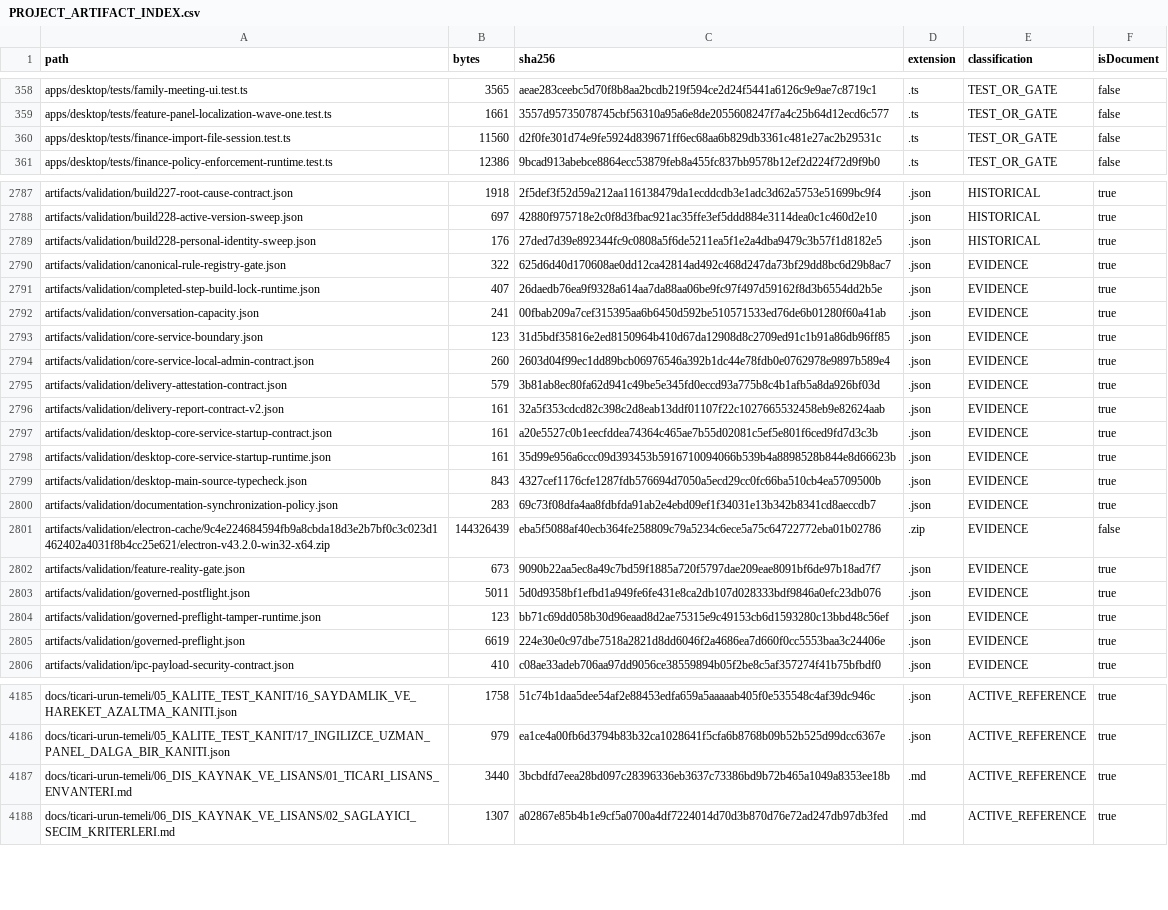
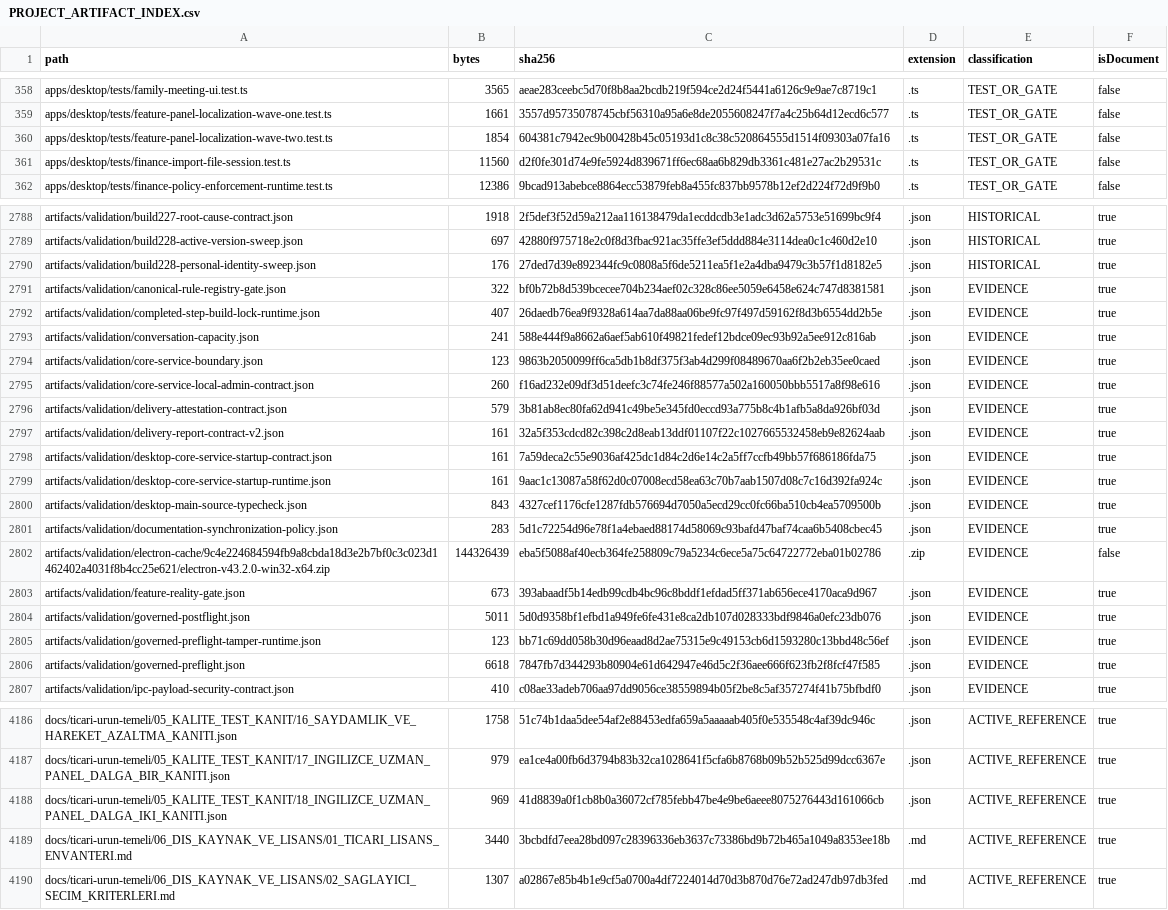
Before and after one commit to hsynmyssrgl/Anadolu-Parsi-AYM, a CSV file: artifacts/manifests/PROJECT_ARTIFACT_INDEX.csv, drawn as a sheet; only a part is shown, gaps mark what is left out; the diff covers the shown part only.

```diff
--- a/artifacts/manifests/PROJECT_ARTIFACT_INDEX.csv
+++ b/artifacts/manifests/PROJECT_ARTIFACT_INDEX.csv
@@ -359,2 +359,3 @@ apps/desktop/tests/family-meeting-ui.test.ts,3565,aeae283ceebc5d70f8b8aa2bcdb219
 apps/desktop/tests/feature-panel-localization-wave-one.test.ts,1661,3557d95735078745cbf56310a95a6e8de2055608247f7a4c25b64d12ecd6c577,.ts,TEST_OR_GATE,false
+apps/desktop/tests/feature-panel-localization-wave-two.test.ts,1854,604381c7942ec9b00428b45c05193d1c8c38c520864555d1514f09303a07fa16,.ts,TEST_OR_GATE,false
 apps/desktop/tests/finance-import-file-session.test.ts,11560,d2f0fe301d74e9fe5924d839671ff6ec68aa6b829db3361c481e27ac2b29531c,.ts,TEST_OR_GATE,false
@@ -2789,18 +2790,18 @@ artifacts/validation/build228-active-version-sweep.json,697,42880f975718e2c0f8d3
 artifacts/validation/build228-personal-identity-sweep.json,176,27ded7d39e892344fc9c0808a5f6de5211ea5f1e2a4dba9479c3b57f1d8182e5,.json,HISTORICAL,true
-artifacts/validation/canonical-rule-registry-gate.json,322,625d6d40d170608ae0dd12ca42814ad492c468d247da73bf29dd8bc6d29b8ac7,.json,EVIDENCE,true
+artifacts/validation/canonical-rule-registry-gate.json,322,bf0b72b8d539bcecee704b234aef02c328c86ee5059e6458e624c747d8381581,.json,EVIDENCE,true
 artifacts/validation/completed-step-build-lock-runtime.json,407,26daedb76ea9f9328a614aa7da88aa06be9fc97f497d59162f8d3b6554dd2b5e,.json,EVIDENCE,true
-artifacts/validation/conversation-capacity.json,241,00fbab209a7cef315395aa6b6450d592be510571533ed76de6b01280f60a41ab,.json,EVIDENCE,true
-artifacts/validation/core-service-boundary.json,123,31d5bdf35816e2ed8150964b410d67da12908d8c2709ed91c1b91a86db96ff85,.json,EVIDENCE,true
-artifacts/validation/core-service-local-admin-contract.json,260,2603d04f99ec1dd89bcb06976546a392b1dc44e78fdb0e0762978e9897b589e4,.json,EVIDENCE,true
+artifacts/validation/conversation-capacity.json,241,588e444f9a8662a6aef5ab610f49821fedef12bdce09ec93b92a5ee912c816ab,.json,EVIDENCE,true
+artifacts/validation/core-service-boundary.json,123,9863b2050099ff6ca5db1b8df375f3ab4d299f08489670aa6f2b2eb35ee0caed,.json,EVIDENCE,true
+artifacts/validation/core-service-local-admin-contract.json,260,f16ad232e09df3d51deefc3c74fe246f88577a502a160050bbb5517a8f98e616,.json,EVIDENCE,true
 artifacts/validation/delivery-attestation-contract.json,579,3b81ab8ec80fa62d941c49be5e345fd0eccd93a775b8c4b1afb5a8da926bf03d,.json,EVIDENCE,true
 artifacts/validation/delivery-report-contract-v2.json,161,32a5f353cdcd82c398c2d8eab13ddf01107f22c1027665532458eb9e82624aab,.json,EVIDENCE,true
-artifacts/validation/desktop-core-service-startup-contract.json,161,a20e5527c0b1eecfddea74364c465ae7b55d02081c5ef5e801f6ced9fd7d3c3b,.json,EVIDENCE,true
-artifacts/validation/desktop-core-service-startup-runtime.json,161,35d99e956a6ccc09d393453b5916710094066b539b4a8898528b844e8d66623b,.json,EVIDENCE,true
+artifacts/validation/desktop-core-service-startup-contract.json,161,7a59deca2c55e9036af425dc1d84c2d6e14c2a5ff7ccfb49bb57f686186fda75,.json,EVIDENCE,true
+artifacts/validation/desktop-core-service-startup-runtime.json,161,9aac1c13087a58f62d0c07008ecd58ea63c70b7aab1507d08c7c16d392fa924c,.json,EVIDENCE,true
 artifacts/validation/desktop-main-source-typecheck.json,843,4327cef1176cfe1287fdb576694d7050a5ecd29cc0fc66ba510cb4ea5709500b,.json,EVIDENCE,true
-artifacts/validation/documentation-synchronization-policy.json,283,69c73f08dfa4aa8fdbfda91ab2e4ebd09ef1f34031e13b342b8341cd8aeccdb7,.json,EVIDENCE,true
+artifacts/validation/documentation-synchronization-policy.json,283,5d1c72254d96e78f1a4ebaed88174d58069c93bafd47baf74caa6b5408cbec45,.json,EVIDENCE,true
 artifacts/validation/electron-cache/9c4e224684594fb9a8cbda18d3e2b7bf0c3c023d1462402a4031f8b4cc25e621/electron-v43.2.0-win32-x64.zip,144326439,eba5f5088af40ecb364fe258809c79a5234c6ece5a75c64722772eba01b02786,.zip,EVIDENCE,false
-artifacts/validation/feature-reality-gate.json,673,9090b22aa5ec8a49c7bd59f1885a720f5797dae209eae8091bf6de97b18ad7f7,.json,EVIDENCE,true
+artifacts/validation/feature-reality-gate.json,673,393abaadf5b14edb99cdb4bc96c8bddf1efdad5ff371ab656ece4170aca9d967,.json,EVIDENCE,true
 artifacts/validation/governed-postflight.json,5011,5d0d9358bf1efbd1a949fe6fe431e8ca2db107d028333bdf9846a0efc23db076,.json,EVIDENCE,true
 artifacts/validation/governed-preflight-tamper-runtime.json,123,bb71c69dd058b30d96eaad8d2ae75315e9c49153cb6d1593280c13bbd48c56ef,.json,EVIDENCE,true
-artifacts/validation/governed-preflight.json,6619,224e30e0c97dbe7518a2821d8dd6046f2a4686ea7d660f0cc5553baa3c24406e,.json,EVIDENCE,true
+artifacts/validation/governed-preflight.json,6618,7847fb7d344293b80904e61d642947e46d5c2f36aee666f623fb2f8fcf47f585,.json,EVIDENCE,true
 artifacts/validation/ipc-payload-security-contract.json,410,c08ae33adeb706aa97dd9056ce38559894b05f2be8c5af357274f41b75bfbdf0,.json,EVIDENCE,true
@@ -4186,2 +4187,3 @@ docs/ticari-urun-temeli/05_KALITE_TEST_KANIT/16_SAYDAMLIK_VE_HAREKET_AZALTMA_KAN
 docs/ticari-urun-temeli/05_KALITE_TEST_KANIT/17_INGILIZCE_UZMAN_PANEL_DALGA_BIR_KANITI.json,979,ea1ce4a00fb6d3794b83b32ca1028641f5cfa6b8768b09b52b525d99dcc6367e,.json,ACTIVE_REFERENCE,true
+docs/ticari-urun-temeli/05_KALITE_TEST_KANIT/18_INGILIZCE_UZMAN_PANEL_DALGA_IKI_KANITI.json,969,41d8839a0f1cb8b0a36072cf785febb47be4e9be6aeee8075276443d161066cb,.json,ACTIVE_REFERENCE,true
 docs/ticari-urun-temeli/06_DIS_KAYNAK_VE_LISANS/01_TICARI_LISANS_ENVANTERI.md,3440,3bcbdfd7eea28bd097c28396336eb3637c73386bd9b72b465a1049a8353ee18b,.md,ACTIVE_REFERENCE,true
```
Also changed, not shown: 27 edited cells elsewhere in this file, artifacts/manifests/ALL_DOCUMENTS_INDEX.csv, 19 other files.
